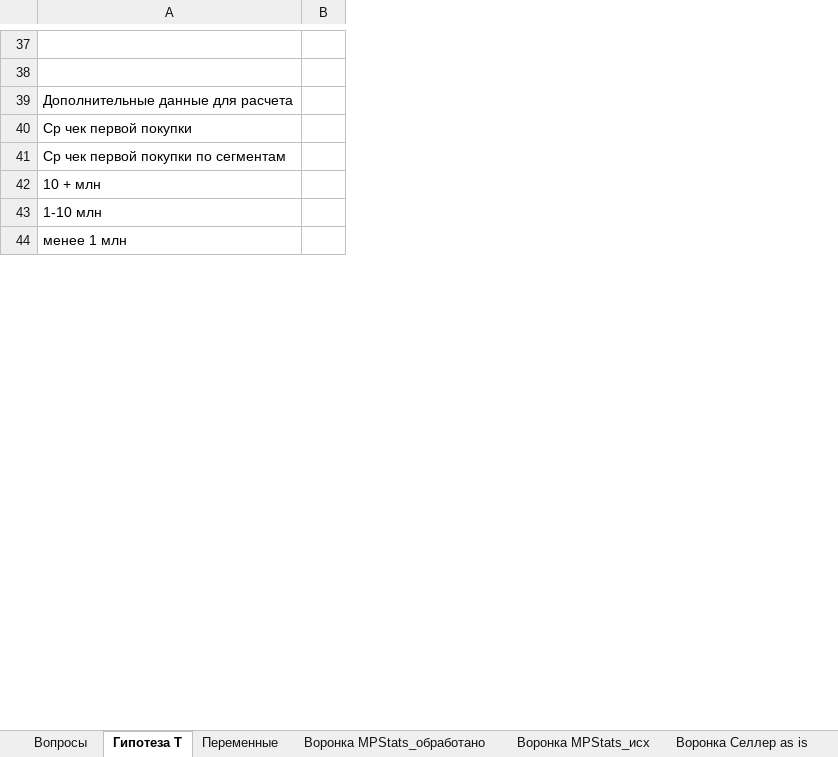
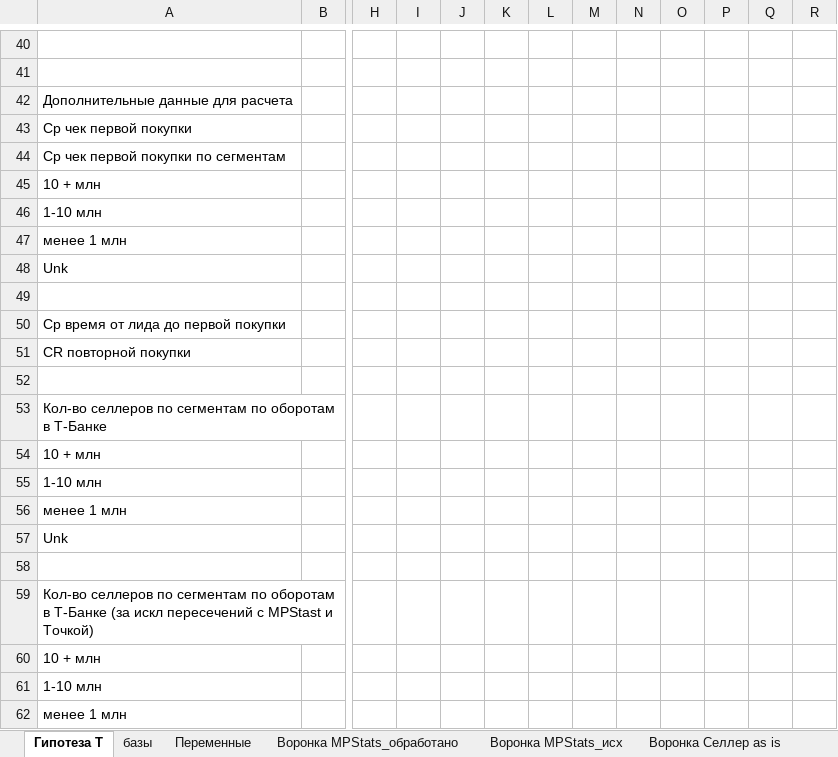
Before and after one commit to julbalabaeva/t-seller-product-julia, an Excel workbook: ! Воронка продаж MPstats - разные флоу.xlsx, sheet Гипотеза T, drawn as a sheet; only a part is shown, gaps mark what is left out; values as stored, in another font and other column widths than the file's, no cell formats; removed rows and columns are numbered as before the commit, all else as after; rows hold the shown columns only; the diff covers the shown part only; the diff names each change by its address in the sheet, - before the commit and + after, or states it on an @@ line.

```diff
--- a/! Воронка продаж MPstats - разные флоу.xlsx (sheet Гипотеза T)
+++ b/! Воронка продаж MPstats - разные флоу.xlsx (sheet Гипотеза T)
+sheet tab: базы
-column B, empty
+column B, empty
+column H, empty
+column I, empty
+column J, empty
+column K, empty
+column L, empty
+column M, empty
+column N, empty
+column O, empty
+column P, empty
+column Q, empty
+column R, empty
+row 45: 10 + млн
+row 46: 1-10 млн
+row 47: менее 1 млн
+row 48: Unk
+row 49: (empty)
+row 50: Ср время от лида до первой покупки
+row 51: CR повторной покупки
+row 52: (empty)
+row 53: Кол-во селлеров по сегментам по оборотам в Т-Банке
@@ row 51 moved to row 54: 10 + млн @@
@@ row 52 moved to row 55: 1-10 млн @@
@@ row 53 moved to row 56: менее 1 млн @@
@@ row 54 moved to row 57: Unk @@
+row 58: (empty)
+row 59: Кол-во селлеров по сегментам по оборотам в Т-Банке (за искл пересечений с MPStast и Точкой)
```
Also changed, not shown: 19 added rows, 26 removed rows, 1 moved row, 15 added columns, 19 removed columns and 53 edited cells elsewhere in this sheet, sheet Переменные, sheet Воронка MPStats_обработано, other sheet tabs, cell formats, formulas that keep their value.
